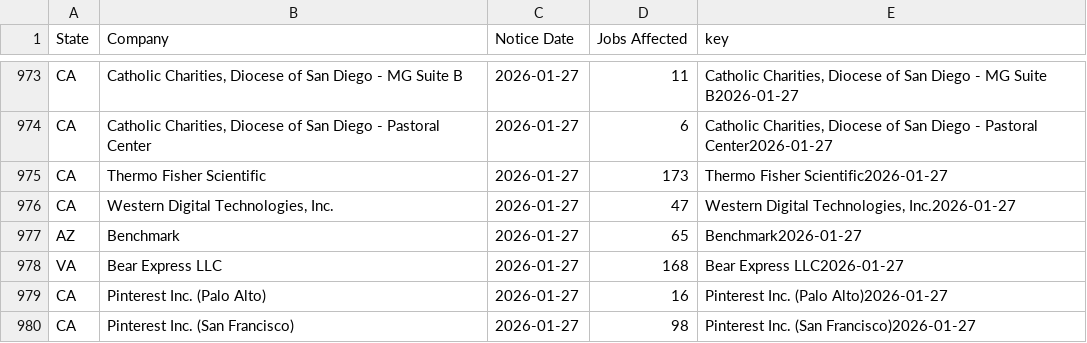
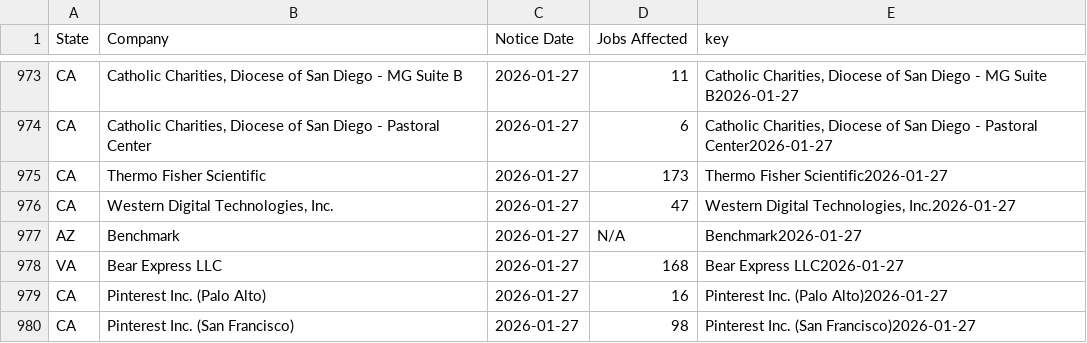
Before and after one commit to FTS-IE/github-actions-tut, a CSV file: data/recent_notices.csv, drawn as a sheet; only a part is shown, gaps mark what is left out; the diff covers the shown part only.

```diff
--- a/data/recent_notices.csv
+++ b/data/recent_notices.csv
@@ -1480,3 +1480,3 @@ CA,Thermo Fisher Scientific,2026-01-27,173,Thermo Fisher Scientific2026-01-27
 CA,"Western Digital Technologies, Inc.",2026-01-27,47,"Western Digital Technologies, Inc.2026-01-27"
-AZ,Benchmark,2026-01-27,65,Benchmark2026-01-27
+AZ,Benchmark,2026-01-27,N/A,Benchmark2026-01-27
 VA,Bear Express LLC,2026-01-27,168,Bear Express LLC2026-01-27
```
Also changed, not shown: 12 moved rows and 13 edited cells elsewhere in this file, data/ne.csv, data/or.csv, 5 other files.
